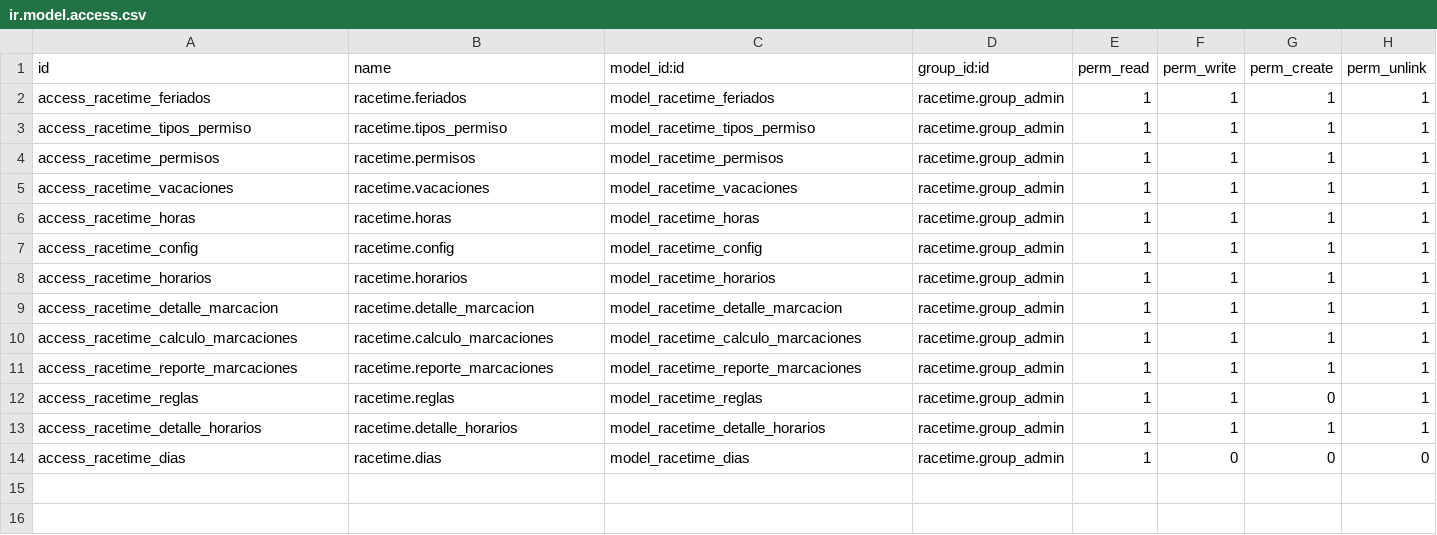
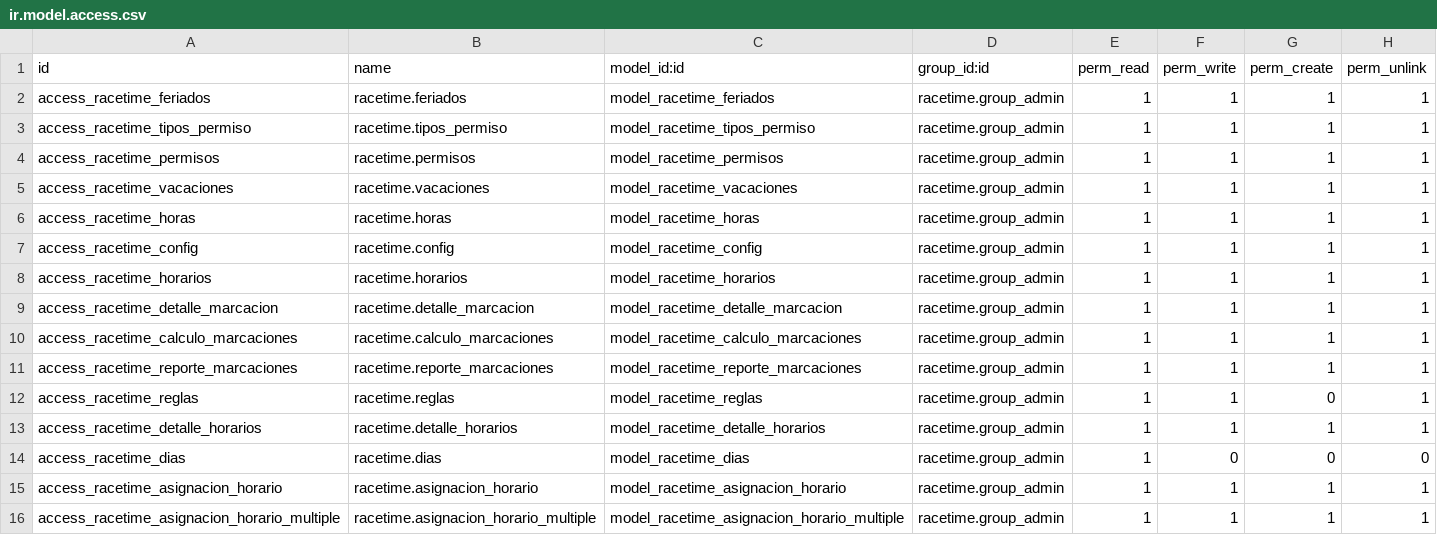
Before and after one commit to SOSTecnico/Odoo_PuceSD, a CSV file: custom_addons/Hr/racetime/security/ir.model.access.csv, drawn as a sheet; the diff names each change by its address in the sheet, - before the commit and + after, or states it on an @@ line.

```diff
--- a/custom_addons/Hr/racetime/security/ir.model.access.csv
+++ b/custom_addons/Hr/racetime/security/ir.model.access.csv
+row 15: access_racetime_asignacion_horario | racetime.asignacion_horario | model_racetime_asignacion_horario | racetime.group_admin | 1 | 1 | 1 | 1
+row 16: access_racetime_asignacion_horario_multiple | racetime.asignacion_horario_multiple | model_racetime_asignacion_horario_multiple | racetime.group_admin | 1 | 1 | 1 | 1
```
Also changed, not shown: 7 other files.
